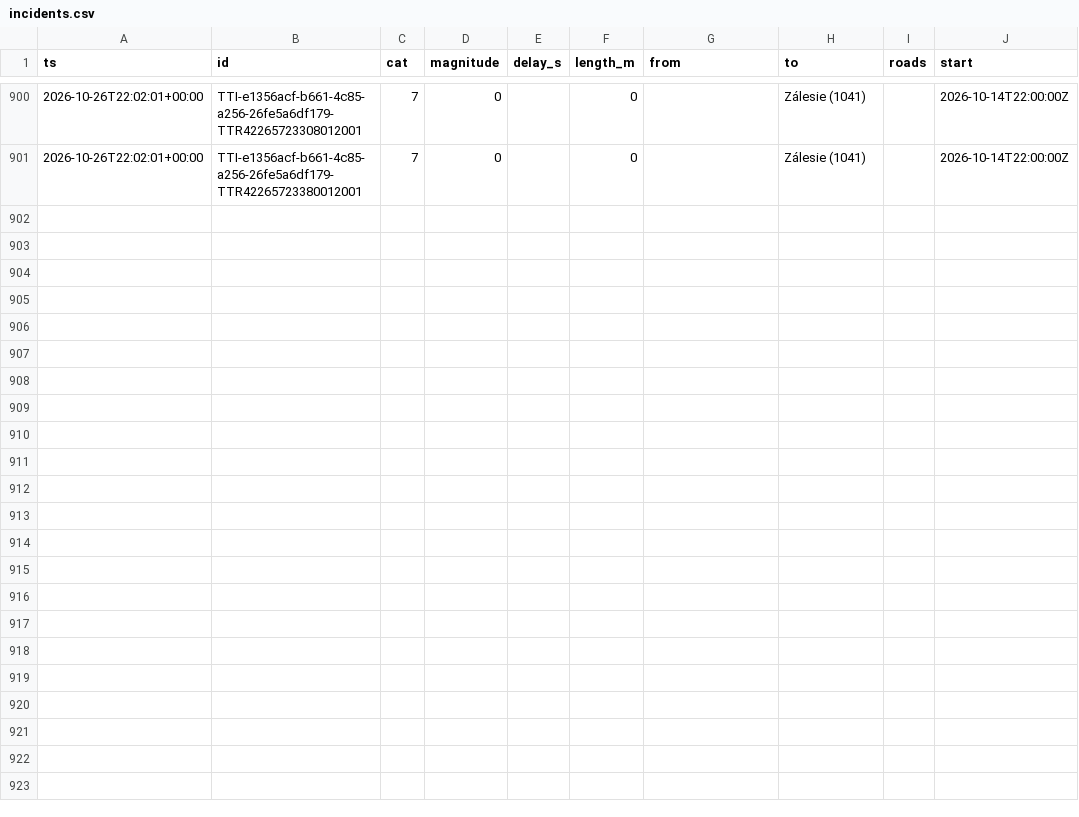
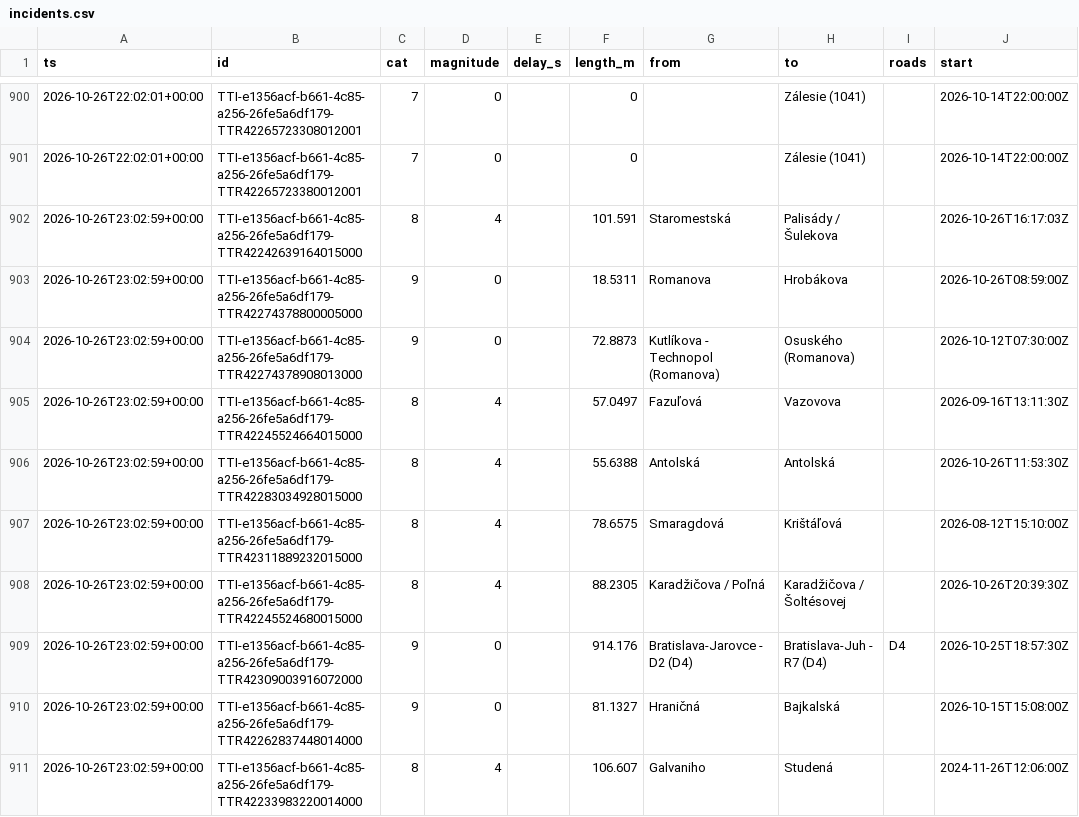
Before and after one commit to lalasonycierny/ba-livetraffic, a CSV file: data/incidents.csv, drawn as a sheet; only a part is shown, gaps mark what is left out; the diff covers the shown part only; the diff names each change by its address in the sheet, - before the commit and + after, or states it on an @@ line.

```diff
--- a/data/incidents.csv
+++ b/data/incidents.csv
+row 902: 2026-10-26T23:02:59+00:00 | TTI-e1356acf-b661-4c85-a256-26fe5a6df179-TTR42242639164015000 | 8 | 4 |  | 101.591 | Staromestská | Palisády / Šulekova |  | 2026-10-26T16:17:03Z
+row 903: 2026-10-26T23:02:59+00:00 | TTI-e1356acf-b661-4c85-a256-26fe5a6df179-TTR42274378800005000 | 9 | 0 |  | 18.5311 | Romanova | Hrobákova |  | 2026-10-26T08:59:00Z
+row 904: 2026-10-26T23:02:59+00:00 | TTI-e1356acf-b661-4c85-a256-26fe5a6df179-TTR42274378908013000 | 9 | 0 |  | 72.8873 | Kutlíkova - Technopol (Romanova) | Osuského (Romanova) |  | 2026-10-12T07:30:00Z
+row 905: 2026-10-26T23:02:59+00:00 | TTI-e1356acf-b661-4c85-a256-26fe5a6df179-TTR42245524664015000 | 8 | 4 |  | 57.0497 | Fazuľová | Vazovova |  | 2026-09-16T13:11:30Z
+row 906: 2026-10-26T23:02:59+00:00 | TTI-e1356acf-b661-4c85-a256-26fe5a6df179-TTR42283034928015000 | 8 | 4 |  | 55.6388 | Antolská | Antolská |  | 2026-10-26T11:53:30Z
+row 907: 2026-10-26T23:02:59+00:00 | TTI-e1356acf-b661-4c85-a256-26fe5a6df179-TTR42311889232015000 | 8 | 4 |  | 78.6575 | Smaragdová | Krištáľová |  | 2026-08-12T15:10:00Z
+row 908: 2026-10-26T23:02:59+00:00 | TTI-e1356acf-b661-4c85-a256-26fe5a6df179-TTR42245524680015000 | 8 | 4 |  | 88.2305 | Karadžičova / Poľná | Karadžičova / Šoltésovej |  | 2026-10-26T20:39:30Z
+row 909: 2026-10-26T23:02:59+00:00 | TTI-e1356acf-b661-4c85-a256-26fe5a6df179-TTR42309003916072000 | 9 | 0 |  | 914.176 | Bratislava-Jarovce - D2 (D4) | Bratislava-Juh - R7 (D4) | D4 | 2026-10-25T18:57:30Z
+row 910: 2026-10-26T23:02:59+00:00 | TTI-e1356acf-b661-4c85-a256-26fe5a6df179-TTR42262837448014000 | 9 | 0 |  | 81.1327 | Hraničná | Bajkalská |  | 2026-10-15T15:08:00Z
+row 911: 2026-10-26T23:02:59+00:00 | TTI-e1356acf-b661-4c85-a256-26fe5a6df179-TTR42233983220014000 | 8 | 4 |  | 106.607 | Galvaniho | Studená |  | 2024-11-26T12:06:00Z
```
Also changed, not shown: 10 added rows elsewhere in this file, data/flow.csv.
